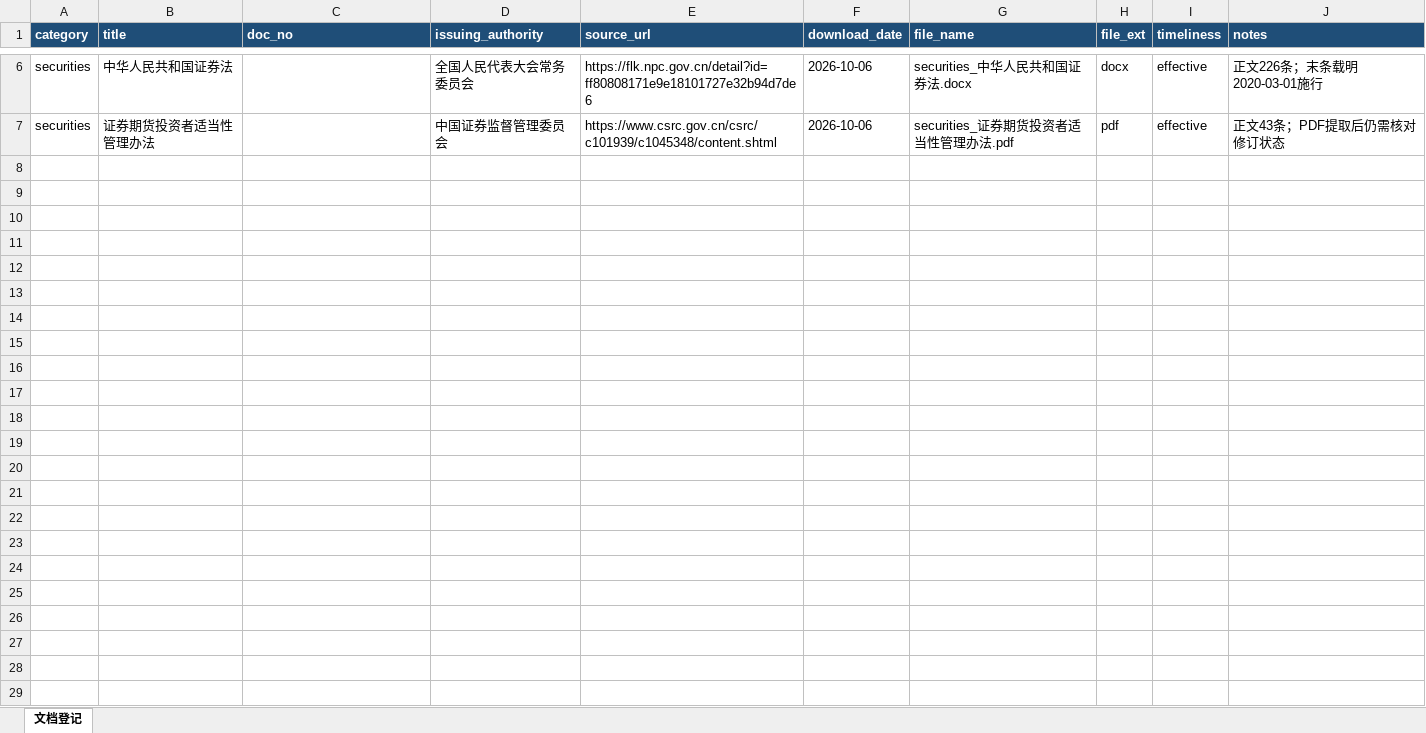
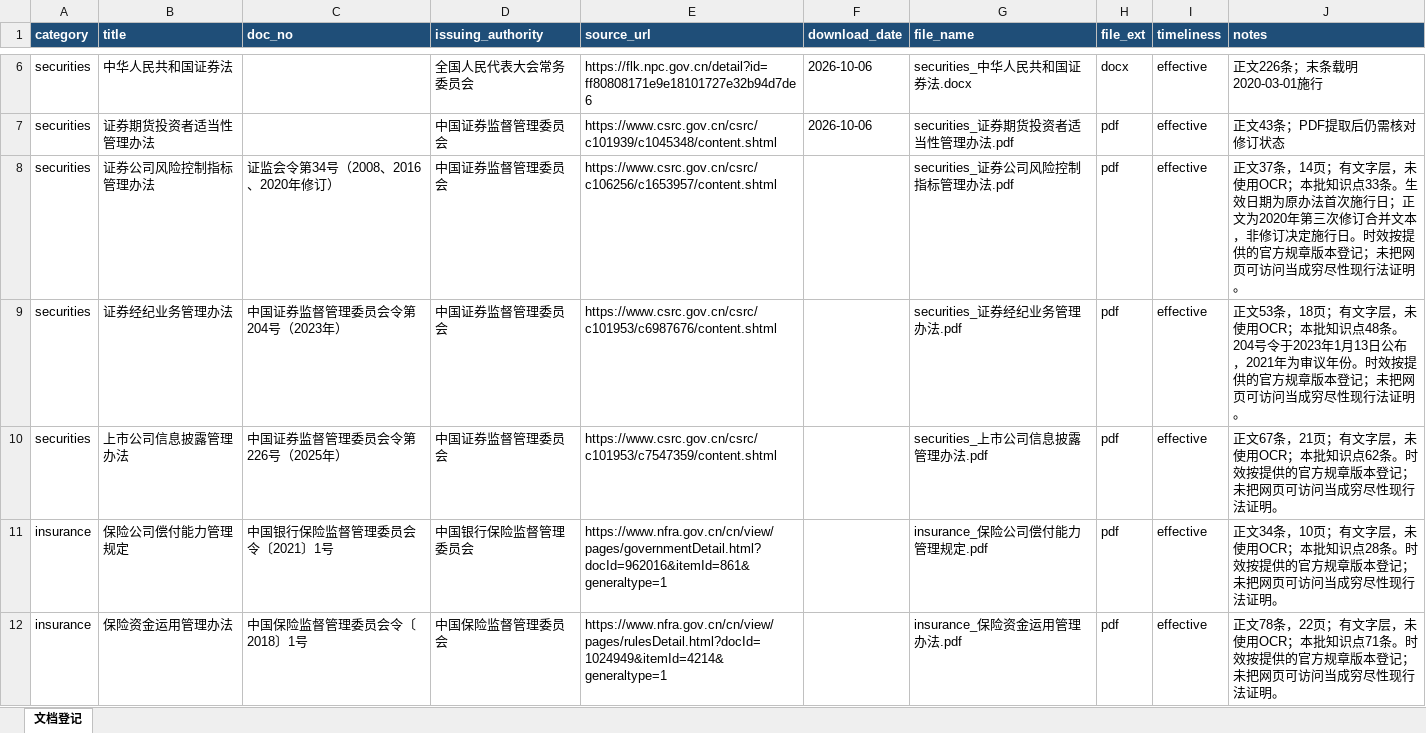
Before and after one commit to guchengmoyu/LexFin, an Excel workbook: data/metadata/document_registry.xlsx, sheet 文档登记, drawn as a sheet; only a part is shown, gaps mark what is left out; values as stored, in another font and other column widths than the file's, no borders; the diff covers the shown part only; the diff names each change by its address in the sheet, - before the commit and + after, or states it on an @@ line.

```diff
--- a/data/metadata/document_registry.xlsx (sheet 文档登记)
+++ b/data/metadata/document_registry.xlsx (sheet 文档登记)
+row 8: securities | 证券公司风险控制指标管理办法 | 证监会令第34号（2008、2016、2020年修订） | 中国证券监督管理委员会 | https://www.csrc.gov.cn/csrc/c106256/c1653957/content.shtml |  | securities_证券公司风险控制指标管理办法.pdf | pdf | effective | 正文37条，14页；有文字层，未使用OCR；本批知识点33条。生效日期为原办法首次施行日；正文为2020年第三次修订合并文本，非修订决定施行日。时效按提供的官方规章版本登记；未把网页可访问当成穷尽性现行法证明。
+row 9: securities | 证券经纪业务管理办法 | 中国证券监督管理委员会令第204号（2023年） | 中国证券监督管理委员会 | https://www.csrc.gov.cn/csrc/c101953/c6987676/content.shtml |  | securities_证券经纪业务管理办法.pdf | pdf | effective | 正文53条，18页；有文字层，未使用OCR；本批知识点48条。204号令于2023年1月13日公布，2021年为审议年份。时效按提供的官方规章版本登记；未把网页可访问当成穷尽性现行法证明。
+row 10: securities | 上市公司信息披露管理办法 | 中国证券监督管理委员会令第226号（2025年） | 中国证券监督管理委员会 | https://www.csrc.gov.cn/csrc/c101953/c7547359/content.shtml |  | securities_上市公司信息披露管理办法.pdf | pdf | effective | 正文67条，21页；有文字层，未使用OCR；本批知识点62条。时效按提供的官方规章版本登记；未把网页可访问当成穷尽性现行法证明。
+row 11: insurance | 保险公司偿付能力管理规定 | 中国银行保险监督管理委员会令〔2021〕1号 | 中国银行保险监督管理委员会 | https://www.nfra.gov.cn/cn/view/pages/governmentDetail.html?docId=962016&itemId=861&generaltype=1 |  | insurance_保险公司偿付能力管理规定.pdf | pdf | effective | 正文34条，10页；有文字层，未使用OCR；本批知识点28条。时效按提供的官方规章版本登记；未把网页可访问当成穷尽性现行法证明。
+row 12: insurance | 保险资金运用管理办法 | 中国保险监督管理委员会令〔2018〕1号 | 中国保险监督管理委员会 | https://www.nfra.gov.cn/cn/view/pages/rulesDetail.html?docId=1024949&itemId=4214&generaltype=1 |  | insurance_保险资金运用管理办法.pdf | pdf | effective | 正文78条，22页；有文字层，未使用OCR；本批知识点71条。时效按提供的官方规章版本登记；未把网页可访问当成穷尽性现行法证明。
```
Also changed, not shown: 4 added rows elsewhere in this sheet, 3 other files.
